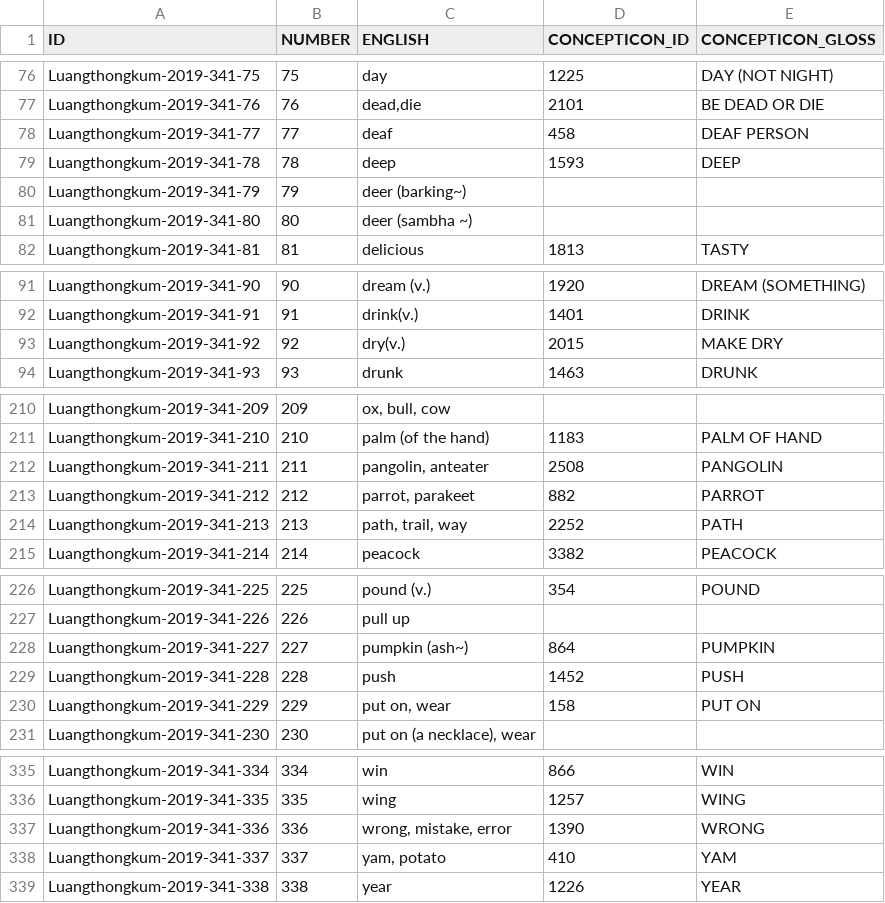
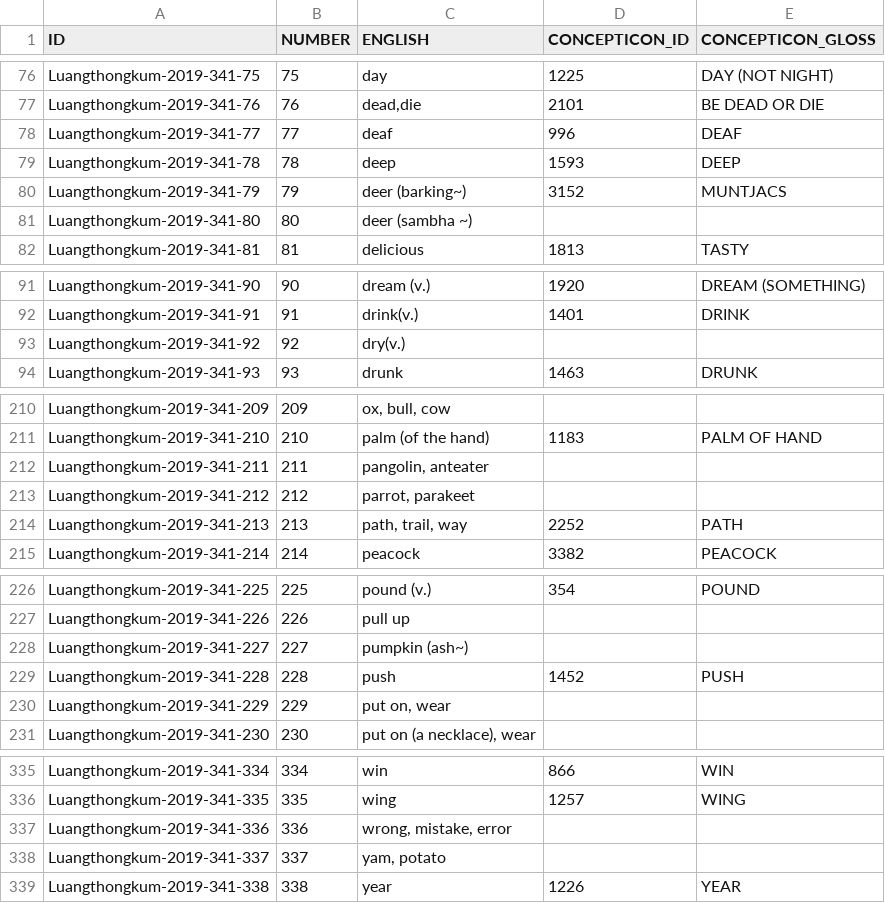
Before and after one commit to concepticon/concepticon-data, a TSV file: concepticondata/conceptlists/Luangthongkum-2019-341.tsv, drawn as a sheet; only a part is shown, gaps mark what is left out; the diff covers the shown part only.

```diff
--- a/concepticondata/conceptlists/Luangthongkum-2019-341.tsv
+++ b/concepticondata/conceptlists/Luangthongkum-2019-341.tsv
@@ -77,5 +77,5 @@ Luangthongkum-2019-341-75	75	day	1225	DAY (NOT NIGHT)
 Luangthongkum-2019-341-76	76	dead,die	2101	BE DEAD OR DIE
-Luangthongkum-2019-341-77	77	deaf	458	DEAF PERSON
+Luangthongkum-2019-341-77	77	deaf	996	DEAF
 Luangthongkum-2019-341-78	78	deep	1593	DEEP
-Luangthongkum-2019-341-79	79	deer (barking~)		
+Luangthongkum-2019-341-79	79	deer (barking~)	3152	MUNTJACS
 Luangthongkum-2019-341-80	80	deer (sambha ~)		
@@ -92,3 +92,3 @@ Luangthongkum-2019-341-90	90	dream (v.)	1920	DREAM (SOMETHING)
 Luangthongkum-2019-341-91	91	drink(v.)	1401	DRINK
-Luangthongkum-2019-341-92	92	dry(v.)	2015	MAKE DRY
+Luangthongkum-2019-341-92	92	dry(v.)		
 Luangthongkum-2019-341-93	93	drunk	1463	DRUNK
@@ -211,4 +211,4 @@ Luangthongkum-2019-341-209	209	ox, bull, cow
 Luangthongkum-2019-341-210	210	palm (of the hand)	1183	PALM OF HAND
-Luangthongkum-2019-341-211	211	pangolin, anteater	2508	PANGOLIN
-Luangthongkum-2019-341-212	212	parrot, parakeet	882	PARROT
+Luangthongkum-2019-341-211	211	pangolin, anteater		
+Luangthongkum-2019-341-212	212	parrot, parakeet		
 Luangthongkum-2019-341-213	213	path, trail, way	2252	PATH
@@ -227,5 +227,5 @@ Luangthongkum-2019-341-225	225	pound (v.)	354	POUND
 Luangthongkum-2019-341-226	226	pull up		
-Luangthongkum-2019-341-227	227	pumpkin (ash~)	864	PUMPKIN
+Luangthongkum-2019-341-227	227	pumpkin (ash~)		
 Luangthongkum-2019-341-228	228	push	1452	PUSH
-Luangthongkum-2019-341-229	229	put on, wear	158	PUT ON
+Luangthongkum-2019-341-229	229	put on, wear		
 Luangthongkum-2019-341-230	230	put on (a necklace), wear		
@@ -336,4 +336,4 @@ Luangthongkum-2019-341-334	334	win	866	WIN
 Luangthongkum-2019-341-335	335	wing	1257	WING
-Luangthongkum-2019-341-336	336	wrong, mistake, error	1390	WRONG
-Luangthongkum-2019-341-337	337	yam, potato	410	YAM
+Luangthongkum-2019-341-336	336	wrong, mistake, error		
+Luangthongkum-2019-341-337	337	yam, potato		
 Luangthongkum-2019-341-338	338	year	1226	YEAR
```
Also changed, not shown: 40 edited cells elsewhere in this file.
